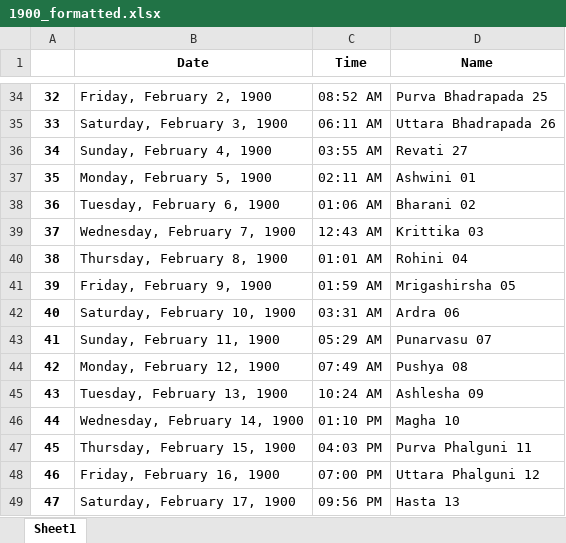
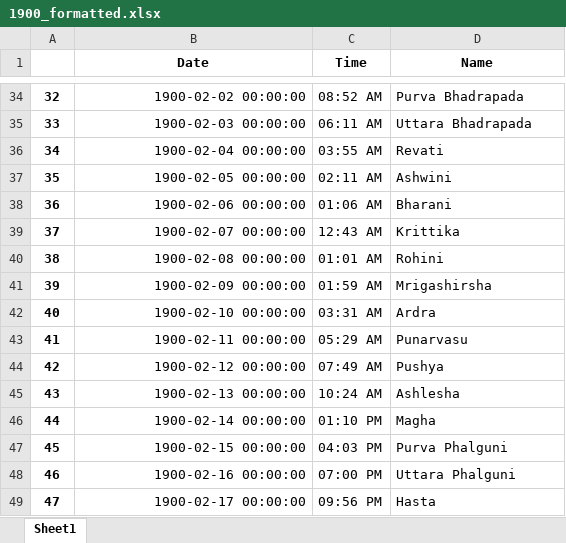
Before and after one commit to liamsparkles/ChandraNakshatraGocharCalendarParser, an Excel workbook: data/output/1900_formatted.xlsx, sheet Sheet1, drawn as a sheet; only a part is shown, gaps mark what is left out; values as stored, in another font and other column widths than the file's, no borders; the diff covers the shown part only; the diff names each change by its address in the sheet, - before the commit and + after, or states it on an @@ line.

Commit message:
Updated formatting to include dates

```diff
--- a/data/output/1900_formatted.xlsx (sheet Sheet1)
+++ b/data/output/1900_formatted.xlsx (sheet Sheet1)
-B34 (Date): Friday, February 2, 1900
+B34 (Date): 1900-02-02 00:00:00
-D34 (Name): Purva Bhadrapada 25
+D34 (Name): Purva Bhadrapada
-B35 (Date): Saturday, February 3, 1900
+B35 (Date): 1900-02-03 00:00:00
-D35 (Name): Uttara Bhadrapada 26
+D35 (Name): Uttara Bhadrapada
-B36 (Date): Sunday, February 4, 1900
+B36 (Date): 1900-02-04 00:00:00
-D36 (Name): Revati 27
+D36 (Name): Revati
-B37 (Date): Monday, February 5, 1900
+B37 (Date): 1900-02-05 00:00:00
-D37 (Name): Ashwini 01
+D37 (Name): Ashwini
-B38 (Date): Tuesday, February 6, 1900
+B38 (Date): 1900-02-06 00:00:00
-D38 (Name): Bharani 02
+D38 (Name): Bharani
-B39 (Date): Wednesday, February 7, 1900
+B39 (Date): 1900-02-07 00:00:00
-D39 (Name): Krittika 03
+D39 (Name): Krittika
-B40 (Date): Thursday, February 8, 1900
+B40 (Date): 1900-02-08 00:00:00
-D40 (Name): Rohini 04
+D40 (Name): Rohini
-B41 (Date): Friday, February 9, 1900
+B41 (Date): 1900-02-09 00:00:00
-D41 (Name): Mrigashirsha 05
+D41 (Name): Mrigashirsha
-B42 (Date): Saturday, February 10, 1900
+B42 (Date): 1900-02-10 00:00:00
-D42 (Name): Ardra 06
+D42 (Name): Ardra
-B43 (Date): Sunday, February 11, 1900
+B43 (Date): 1900-02-11 00:00:00
-D43 (Name): Punarvasu 07
+D43 (Name): Punarvasu
-B44 (Date): Monday, February 12, 1900
+B44 (Date): 1900-02-12 00:00:00
-D44 (Name): Pushya 08
+D44 (Name): Pushya
-B45 (Date): Tuesday, February 13, 1900
+B45 (Date): 1900-02-13 00:00:00
-D45 (Name): Ashlesha 09
+D45 (Name): Ashlesha
-B46 (Date): Wednesday, February 14, 1900
+B46 (Date): 1900-02-14 00:00:00
-D46 (Name): Magha 10
+D46 (Name): Magha
-B47 (Date): Thursday, February 15, 1900
+B47 (Date): 1900-02-15 00:00:00
-D47 (Name): Purva Phalguni 11
+D47 (Name): Purva Phalguni
-B48 (Date): Friday, February 16, 1900
+B48 (Date): 1900-02-16 00:00:00
-D48 (Name): Uttara Phalguni 12
+D48 (Name): Uttara Phalguni
-B49 (Date): Saturday, February 17, 1900
+B49 (Date): 1900-02-17 00:00:00
-D49 (Name): Hasta 13
+D49 (Name): Hasta
```
Also changed, not shown: 690 edited cells elsewhere in this sheet, 2 other files.
